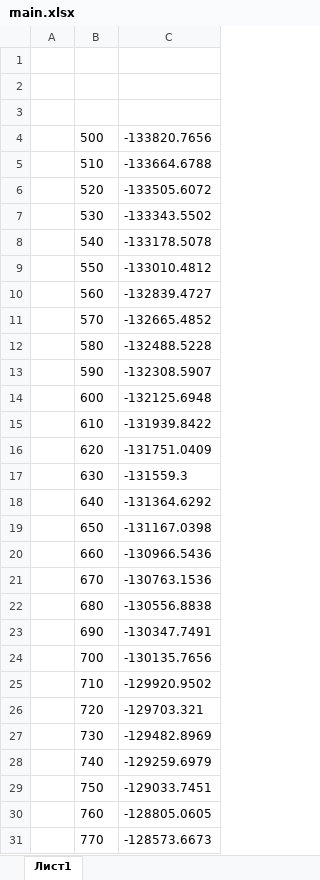
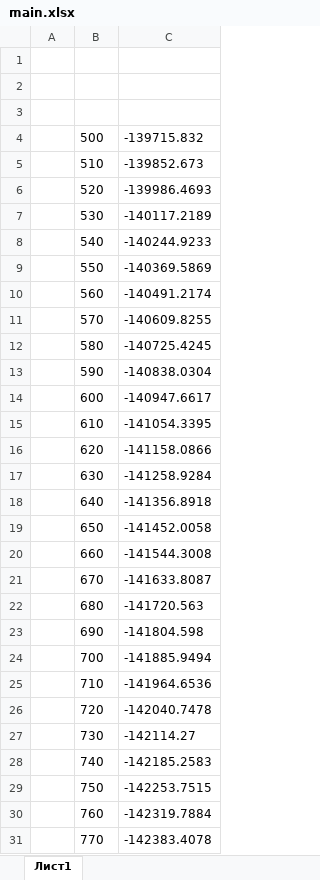
Before and after one commit to ViktoriyaMosolova/4sem, an Excel workbook: fh/lab1/Lab1_solution/main.xlsx, sheet Лист1, drawn as a sheet; only a part is shown; values as stored, in another font and other column widths than the file's, no borders; charts and pictures not drawn; the diff covers the shown part only; the diff names each change by its address in the sheet, - before the commit and + after, or states it on an @@ line.

```diff
--- a/fh/lab1/Lab1_solution/main.xlsx (sheet Лист1)
+++ b/fh/lab1/Lab1_solution/main.xlsx (sheet Лист1)
-C4: -133820.7656
+C4: -139715.832
-C5: -133664.6788
+C5: -139852.673
-C6: -133505.6072
+C6: -139986.4693
-C7: -133343.5502
+C7: -140117.2189
-C8: -133178.5078
+C8: -140244.9233
-C9: -133010.4812
+C9: -140369.5869
-C10: -132839.4727
+C10: -140491.2174
-C11: -132665.4852
+C11: -140609.8255
-C12: -132488.5228
+C12: -140725.4245
-C13: -132308.5907
+C13: -140838.0304
-C14: -132125.6948
+C14: -140947.6617
-C15: -131939.8422
+C15: -141054.3395
-C16: -131751.0409
+C16: -141158.0866
-C17: -131559.3
+C17: -141258.9284
-C18: -131364.6292
+C18: -141356.8918
-C19: -131167.0398
+C19: -141452.0058
-C20: -130966.5436
+C20: -141544.3008
-C21: -130763.1536
+C21: -141633.8087
-C22: -130556.8838
+C22: -141720.563
-C23: -130347.7491
+C23: -141804.598
-C24: -130135.7656
+C24: -141885.9494
-C25: -129920.9502
+C25: -141964.6536
-C26: -129703.321
+C26: -142040.7478
-C27: -129482.8969
+C27: -142114.27
-C28: -129259.6979
+C28: -142185.2583
-C29: -129033.7451
+C29: -142253.7515
-C30: -128805.0605
+C30: -142319.7884
-C31: -128573.6673
+C31: -142383.4078
```
Also changed, not shown: 23 edited cells elsewhere in this sheet, charts or pictures, 2 other files.
